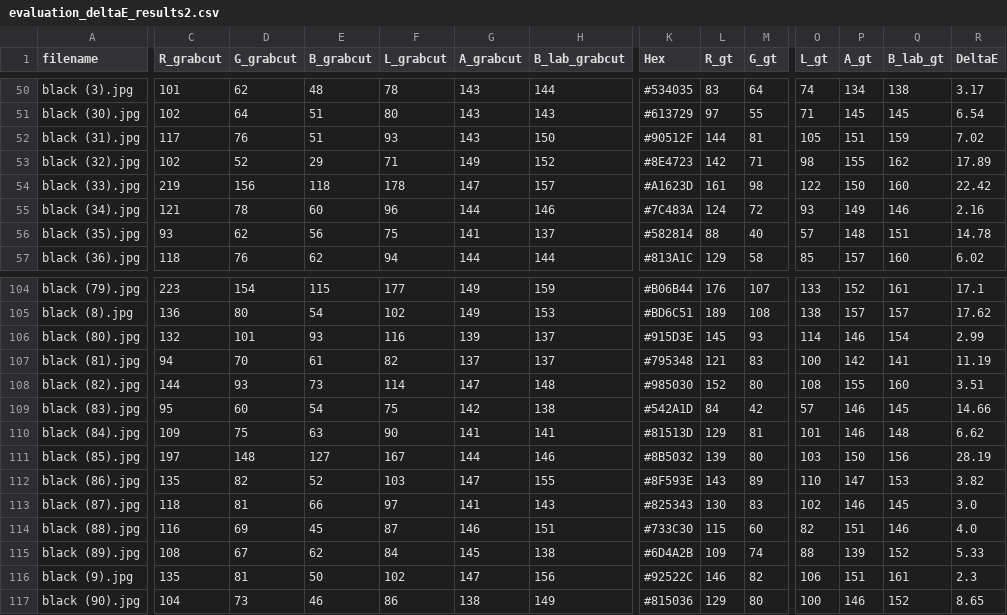
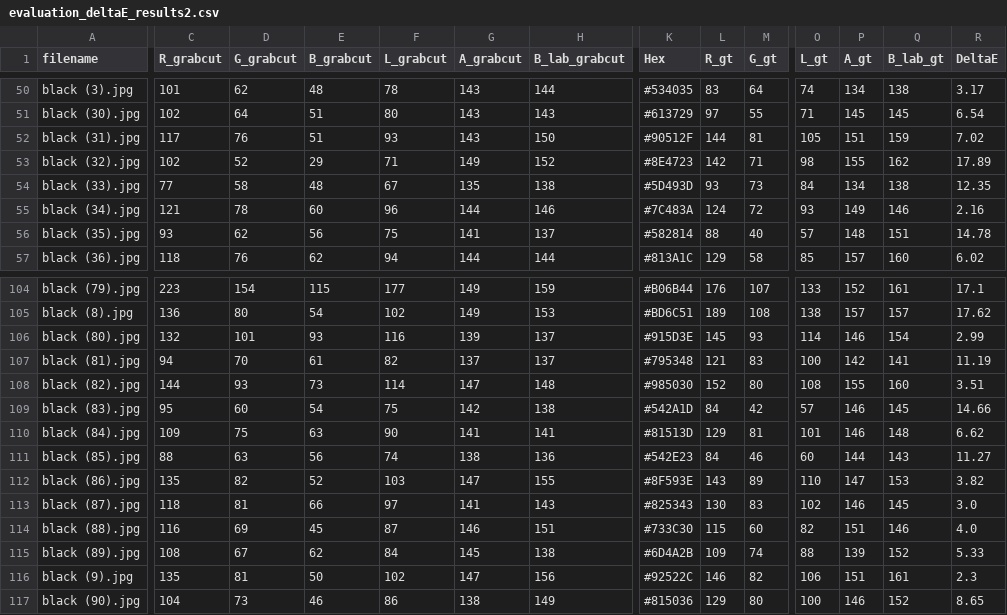
Before and after one commit to kamilarr/Glammuse-IOT, a CSV file: Evaluasi/evaluation_deltaE_results2.csv, drawn as a sheet; only a part is shown, gaps mark what is left out; the diff covers the shown part only; the diff names each change by its address in the sheet, - before the commit and + after, or states it on an @@ line.

```diff
--- a/Evaluasi/evaluation_deltaE_results2.csv
+++ b/Evaluasi/evaluation_deltaE_results2.csv
-C54 (R_grabcut): 219
+C54 (R_grabcut): 77
-D54 (G_grabcut): 156
+D54 (G_grabcut): 58
-E54 (B_grabcut): 118
+E54 (B_grabcut): 48
-F54 (L_grabcut): 178
+F54 (L_grabcut): 67
-G54 (A_grabcut): 147
+G54 (A_grabcut): 135
-H54 (B_lab_grabcut): 157
+H54 (B_lab_grabcut): 138
-K54 (Hex): #A1623D
+K54 (Hex): #5D493D
-L54 (R_gt): 161
+L54 (R_gt): 93
-M54 (G_gt): 98
+M54 (G_gt): 73
-O54 (L_gt): 122
+O54 (L_gt): 84
-P54 (A_gt): 150
+P54 (A_gt): 134
-Q54 (B_lab_gt): 160
+Q54 (B_lab_gt): 138
-R54 (DeltaE): 22.42
+R54 (DeltaE): 12.35
-C111 (R_grabcut): 197
+C111 (R_grabcut): 88
-D111 (G_grabcut): 148
+D111 (G_grabcut): 63
-E111 (B_grabcut): 127
+E111 (B_grabcut): 56
-F111 (L_grabcut): 167
+F111 (L_grabcut): 74
-G111 (A_grabcut): 144
+G111 (A_grabcut): 138
-H111 (B_lab_grabcut): 146
+H111 (B_lab_grabcut): 136
-K111 (Hex): #8B5032
+K111 (Hex): #542E23
-L111 (R_gt): 139
+L111 (R_gt): 84
-M111 (G_gt): 80
+M111 (G_gt): 46
-O111 (L_gt): 103
+O111 (L_gt): 60
-P111 (A_gt): 150
+P111 (A_gt): 144
-Q111 (B_lab_gt): 156
+Q111 (B_lab_gt): 143
-R111 (DeltaE): 28.19
+R111 (DeltaE): 11.27
```
Also changed, not shown: 1 edited cell elsewhere in this file, Convert/hex_black.csv, Convert/hex_to_lab_output_black.csv, 9 other files.
